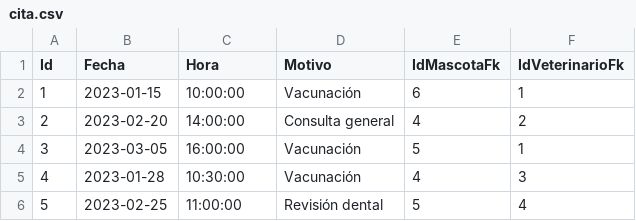
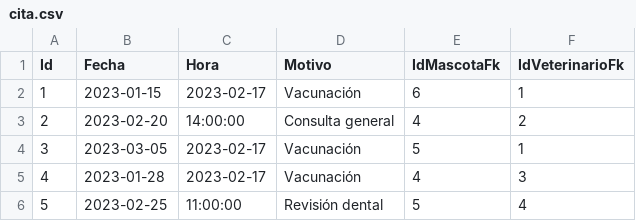
Before and after one commit to SilviaJaimes/Proyecto-Veterinaria, a CSV file: Persistencia/Data/Csvs/cita.csv, drawn as a sheet.

```diff
--- a/Persistencia/Data/Csvs/cita.csv
+++ b/Persistencia/Data/Csvs/cita.csv
@@ -1,6 +1,6 @@
 Id,Fecha,Hora,Motivo,IdMascotaFk,IdVeterinarioFk
-1,2023-01-15,10:00:00,Vacunación,6,1
+1,2023-01-15,2023-02-17,Vacunación,6,1
 2,2023-02-20,14:00:00,Consulta general,4,2
-3,2023-03-05,16:00:00,Vacunación,5,1
-4,2023-01-28,10:30:00,Vacunación,4,3
+3,2023-03-05,2023-02-17,Vacunación,5,1
+4,2023-01-28,2023-02-17,Vacunación,4,3
 5,2023-02-25,11:00:00,Revisión dental,5,4
```
Also changed, not shown: Persistencia/Data/Csvs/tratamientoMedico.csv, 13 other files.
